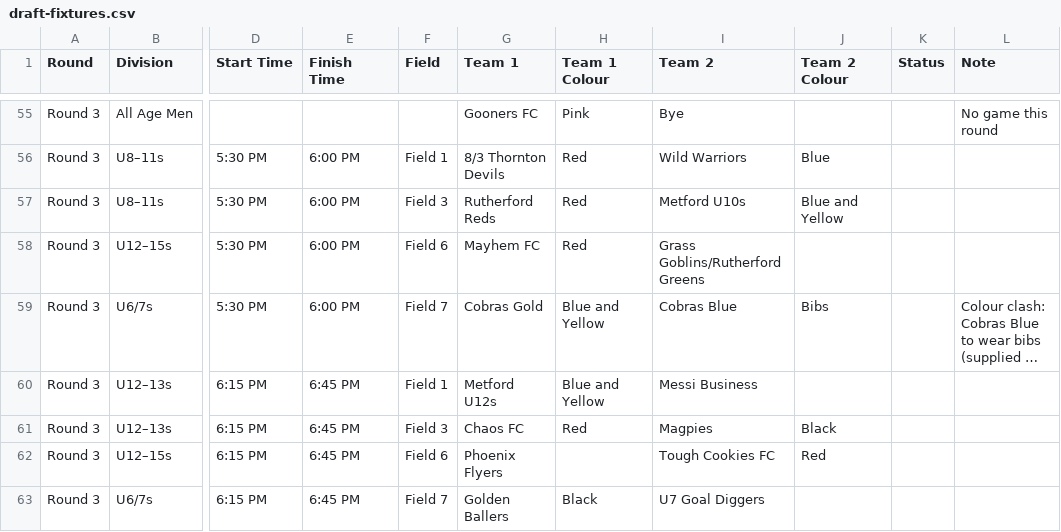
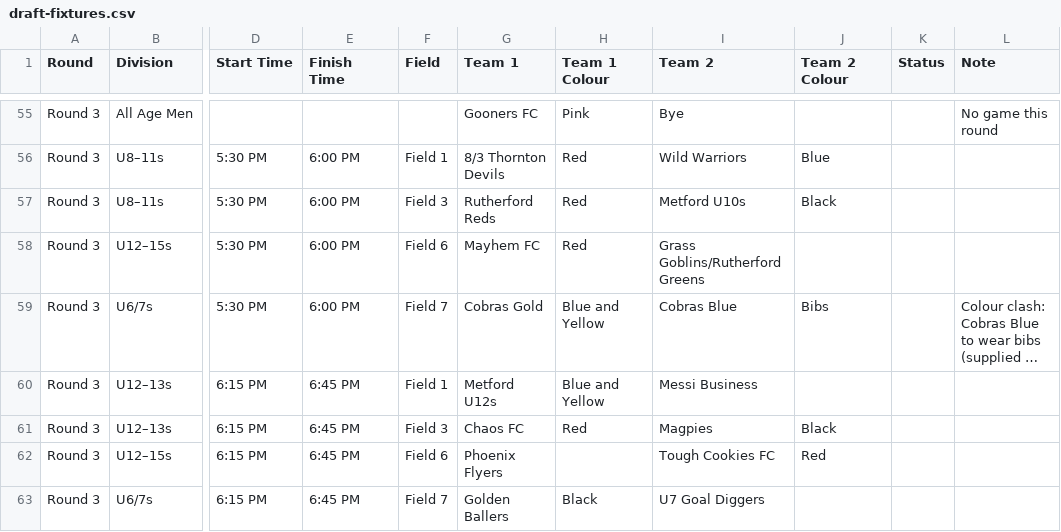
Before and after one commit to cobrasfc/home, a CSV file: public/summer-soccer/draft-fixtures.csv, drawn as a sheet; only a part is shown, gaps mark what is left out; long unchanged cells end in …; the diff covers the shown part only; the diff names each change by its address in the sheet, - before the commit and + after, or states it on an @@ line.

```diff
--- a/public/summer-soccer/draft-fixtures.csv
+++ b/public/summer-soccer/draft-fixtures.csv
-J57 (Team 2 Colour): Blue and Yellow
+J57 (Team 2 Colour): Black
```
Also changed, not shown: 25 edited cells elsewhere in this file, 1 other file.
